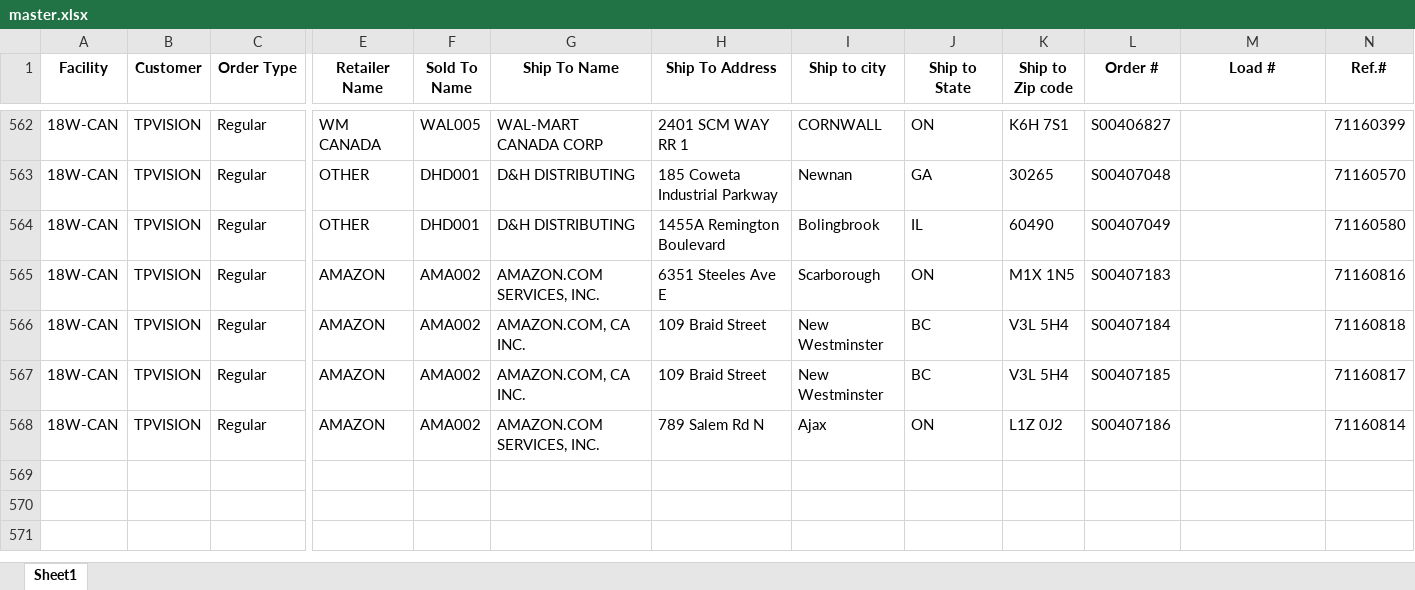
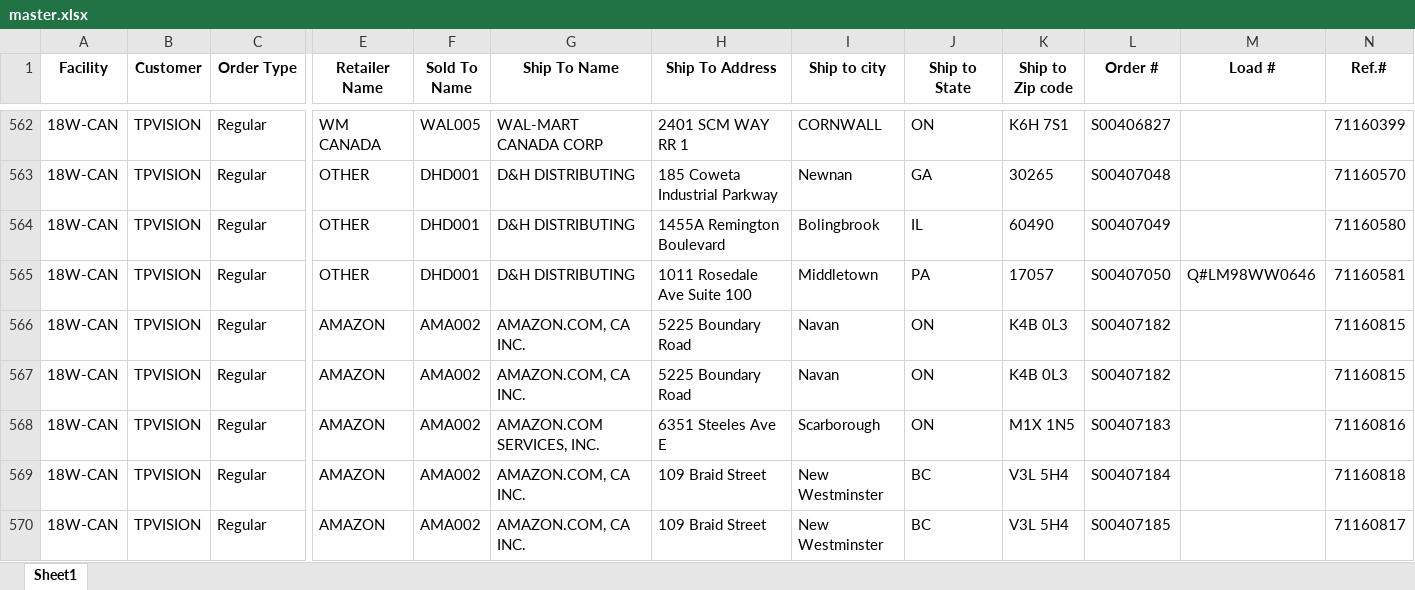
Before and after one commit to raymondli18w/flask-report-app2, an Excel workbook: master.xlsx, sheet Sheet1, drawn as a sheet; only a part is shown, gaps mark what is left out; the shorter side is filled out with more unchanged rows; values as stored, in another font and other column widths than the file's, no borders; rows hold the shown columns only; the diff names each change by its address in the sheet, - before the commit and + after, or states it on an @@ line.

Commit message:
Auto-update: 2026-03-07 14:21

```diff
--- a/master.xlsx (sheet Sheet1)
+++ b/master.xlsx (sheet Sheet1)
+row 565: 18W-CAN | TPVISION | Regular | OTHER | DHD001 | D&H DISTRIBUTING | 1011 Rosedale Ave Suite 100 | Middletown | PA | 17057 | S00407050 | Q#LM98WW0646 | 71160581
+row 566: 18W-CAN | TPVISION | Regular | AMAZON | AMA002 | AMAZON.COM, CA INC. | 5225 Boundary Road | Navan | ON | K4B 0L3 | S00407182 |  | 71160815
+row 567: 18W-CAN | TPVISION | Regular | AMAZON | AMA002 | AMAZON.COM, CA INC. | 5225 Boundary Road | Navan | ON | K4B 0L3 | S00407182 |  | 71160815
```
